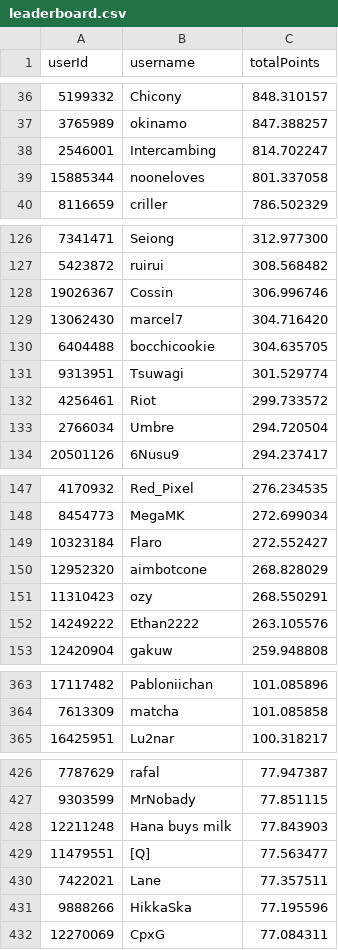
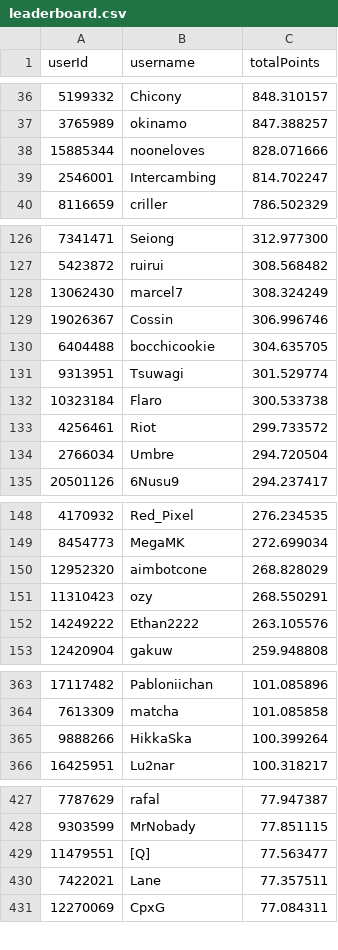
Before and after one commit to Naethanial/osudemonlist, a CSV file: web/data/leaderboard.csv, drawn as a sheet; only a part is shown, gaps mark what is left out; the diff covers the shown part only.

```diff
--- a/web/data/leaderboard.csv
+++ b/web/data/leaderboard.csv
@@ -37,4 +37,4 @@ userId,username,totalPoints
 3765989,"okinamo",847.388257
+15885344,"nooneloves",828.071666
 2546001,"Intercambing",814.702247
-15885344,"nooneloves",801.337058
 8116659,"criller",786.502329
@@ -127,6 +127,7 @@ userId,username,totalPoints
 5423872,"ruirui",308.568482
+13062430,"marcel7",308.324249
 19026367,"Cossin",306.996746
-13062430,"marcel7",304.716420
 6404488,"bocchicookie",304.635705
 9313951,"Tsuwagi",301.529774
+10323184,"Flaro",300.533738
 4256461,"Riot",299.733572
@@ -148,3 +149,2 @@ userId,username,totalPoints
 8454773,"MegaMK",272.699034
-10323184,"Flaro",272.552427
 12952320,"aimbotcone",268.828029
@@ -364,2 +364,3 @@ userId,username,totalPoints
 7613309,"matcha",101.085858
+9888266,"HikkaSka",100.399264
 16425951,"Lu2nar",100.318217
@@ -427,6 +428,4 @@ userId,username,totalPoints
 9303599,"MrNobady",77.851115
-12211248,"Hana buys milk",77.843903
 11479551,"[Q]",77.563477
 7422021,"Lane",77.357511
-9888266,"HikkaSka",77.195596
 12270069,"CpxG",77.084311
```
Also changed, not shown: 1 added row and 1 edited cell elsewhere in this file, 2 other files.
